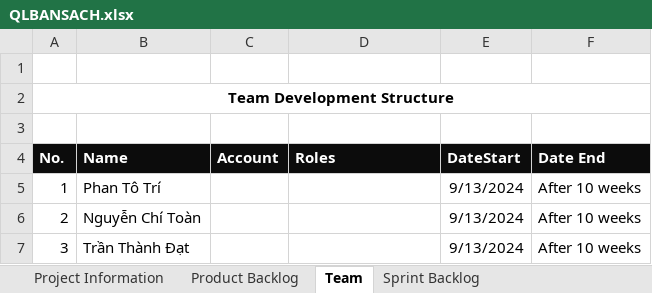
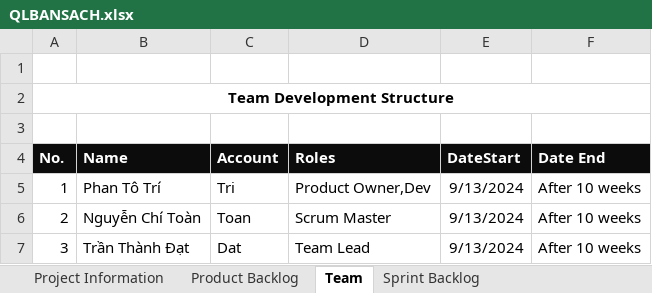
Before and after one commit to vegetadeptrai12/QLNhaSach, an Excel workbook: QLBANSACH.xlsx, sheet Team, drawn as a sheet; values as stored, in another font and other column widths than the file's, no borders; charts and pictures not drawn; the diff names each change by its address in the sheet, - before the commit and + after, or states it on an @@ line.

```diff
--- a/QLBANSACH.xlsx (sheet Team)
+++ b/QLBANSACH.xlsx (sheet Team)
-C5 (Account): (empty)
+C5 (Account): Tri
-D5 (Roles): (empty)
+D5 (Roles): Product Owner,Dev
-C6 (Account): (empty)
+C6 (Account): Toan
-D6 (Roles): (empty)
+D6 (Roles): Scrum Master
-C7 (Account): (empty)
+C7 (Account): Dat
-D7 (Roles): (empty)
+D7 (Roles): Team Lead
```
Also changed, not shown: sheet Product Backlog, sheet Sprint Backlog, sheet Project Information, charts or pictures.
